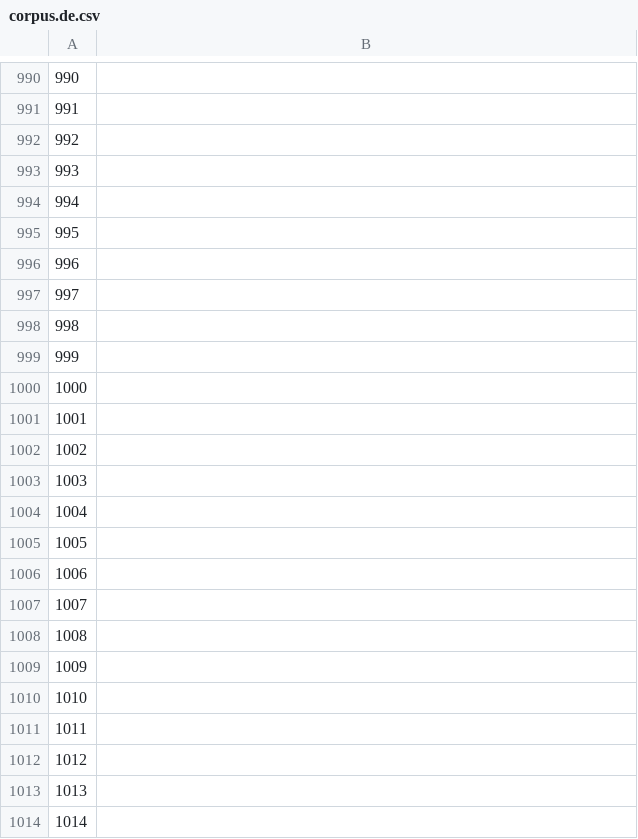
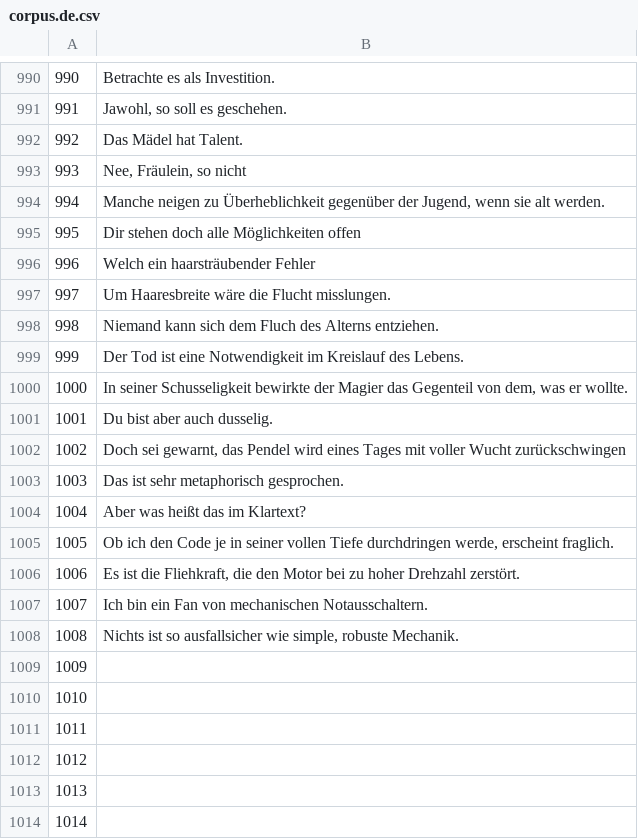
Before and after one commit to common-voice/cv-global-sprint-sentences, a CSV file: corpus.de.csv, drawn as a sheet; only a part is shown, gaps mark what is left out; the diff covers the shown part only.

```diff
--- a/corpus.de.csv
+++ b/corpus.de.csv
@@ -990,20 +990,20 @@
-"990",""
-"991",""
-"992",""
-"993",""
-"994",""
-"995",""
-"996",""
-"997",""
-"998",""
-"999",""
-"1000",""
-"1001",""
-"1002",""
-"1003",""
-"1004",""
-"1005",""
-"1006",""
-"1007",""
-"1008",""
+"990","Betrachte es als Investition."
+"991","Jawohl, so soll es geschehen."
+"992","Das Mädel hat Talent."
+"993","Nee, Fräulein, so nicht"
+"994","Manche neigen zu Überheblichkeit gegenüber der Jugend, wenn sie alt werden."
+"995","Dir stehen doch alle Möglichkeiten offen"
+"996","Welch ein haarsträubender Fehler"
+"997","Um Haaresbreite wäre die Flucht misslungen."
+"998","Niemand kann sich dem Fluch des Alterns entziehen."
+"999","Der Tod ist eine Notwendigkeit im Kreislauf des Lebens."
+"1000","In seiner Schusseligkeit bewirkte der Magier das Gegenteil von dem, was er wollte."
+"1001","Du bist aber auch dusselig."
+"1002","Doch sei gewarnt, das Pendel wird eines Tages mit voller Wucht zurückschwingen"
+"1003","Das ist sehr metaphorisch gesprochen."
+"1004","Aber was heißt das im Klartext?"
+"1005","Ob ich den Code je in seiner vollen Tiefe durchdringen werde, erscheint fraglich."
+"1006","Es ist die Fliehkraft, die den Motor bei zu hoher Drehzahl zerstört."
+"1007","Ich bin ein Fan von mechanischen Notausschaltern."
+"1008","Nichts ist so ausfallsicher wie simple, robuste Mechanik."
 "1009",""
```
Also changed, not shown: 70 edited cells elsewhere in this file.
